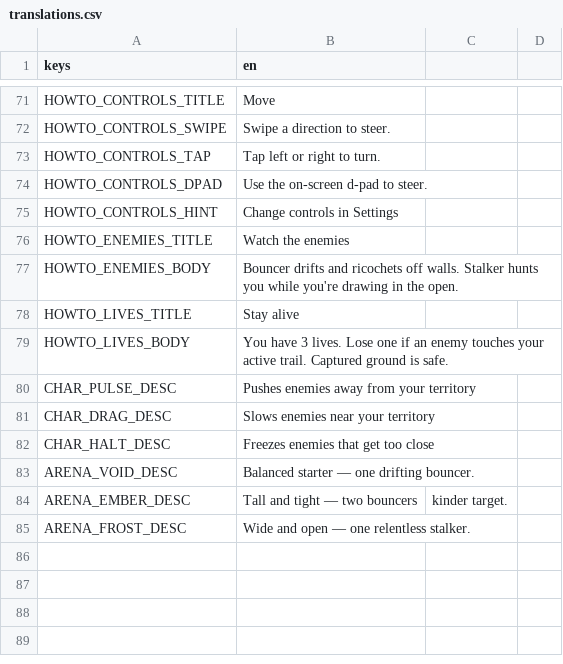
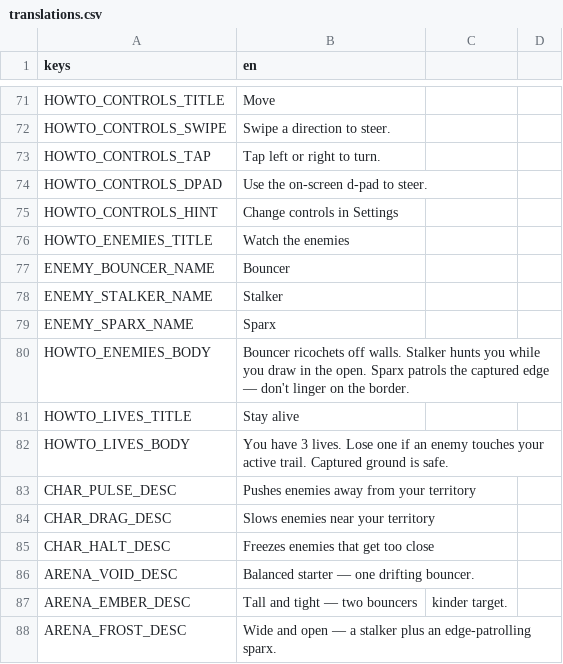
Before and after one commit to tugrahek/nospace_arena, a CSV file: locale/translations.csv, drawn as a sheet; only a part is shown, gaps mark what is left out.

Commit message:
feat(enemy): Sparx player-cell threat + how-to enemies legend (step 19b-2)
- Sparx now catches the player at the edge (cell-adjacent) even when safe -> can't linger on
  the border (classic Qix Sparx); decide_velocity caches the player pos, _edge_process catches
  with a cooldown so respawns don't chain-kill. Trail threat unchanged
- how-to Enemies legend shows per-kind glyphs (enemy_glyphs kind: circle/triangle/square);
  HOWTO_ENEMIES_BODY + ARENA_FROST_DESC mention Sparx
- deterministic (no RNG) -> daily/ghost reproduce; tests

```diff
--- a/locale/translations.csv
+++ b/locale/translations.csv
@@ -76,3 +76,6 @@ HOWTO_CONTROLS_HINT,Change controls in Settings
 HOWTO_ENEMIES_TITLE,Watch the enemies
-HOWTO_ENEMIES_BODY,Bouncer drifts and ricochets off walls. Stalker hunts you while you're drawing in the open.
+ENEMY_BOUNCER_NAME,Bouncer
+ENEMY_STALKER_NAME,Stalker
+ENEMY_SPARX_NAME,Sparx
+HOWTO_ENEMIES_BODY,Bouncer ricochets off walls. Stalker hunts you while you draw in the open. Sparx patrols the captured edge — don't linger on the border.
 HOWTO_LIVES_TITLE,Stay alive
@@ -84,2 +87,2 @@ ARENA_VOID_DESC,Balanced starter — one drifting bouncer.
 ARENA_EMBER_DESC,Tall and tight — two bouncers, kinder target.
-ARENA_FROST_DESC,Wide and open — one relentless stalker.
+ARENA_FROST_DESC,Wide and open — a stalker plus an edge-patrolling sparx.
```
Also changed, not shown: 6 other files.
